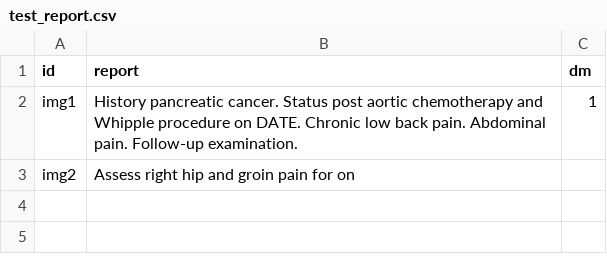
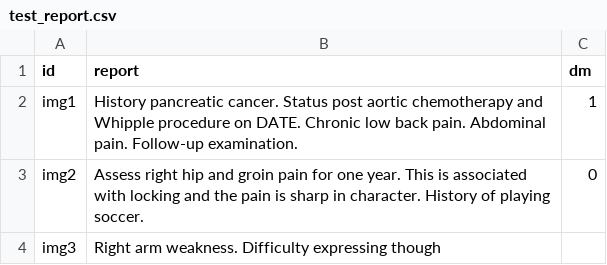
Before and after one commit to tensilick/kedro-MultiModal-ML, a CSV file: data/01_raw/test_report.csv, drawn as a sheet.

```diff
--- a/data/01_raw/test_report.csv
+++ b/data/01_raw/test_report.csv
@@ -2,2 +2,3 @@ id,report,dm
 img1,History pancreatic cancer. Status post aortic chemotherapy and Whipple procedure on DATE. Chronic low back pain. Abdominal pain. Follow-up examination.,1
-img2,Assess right hip and groin pain for on
+img2,Assess right hip and groin pain for one year. This is associated with locking and the pain is sharp in character. History of playing soccer.,0
+img3,Right arm weakness. Difficulty expressing though
```
